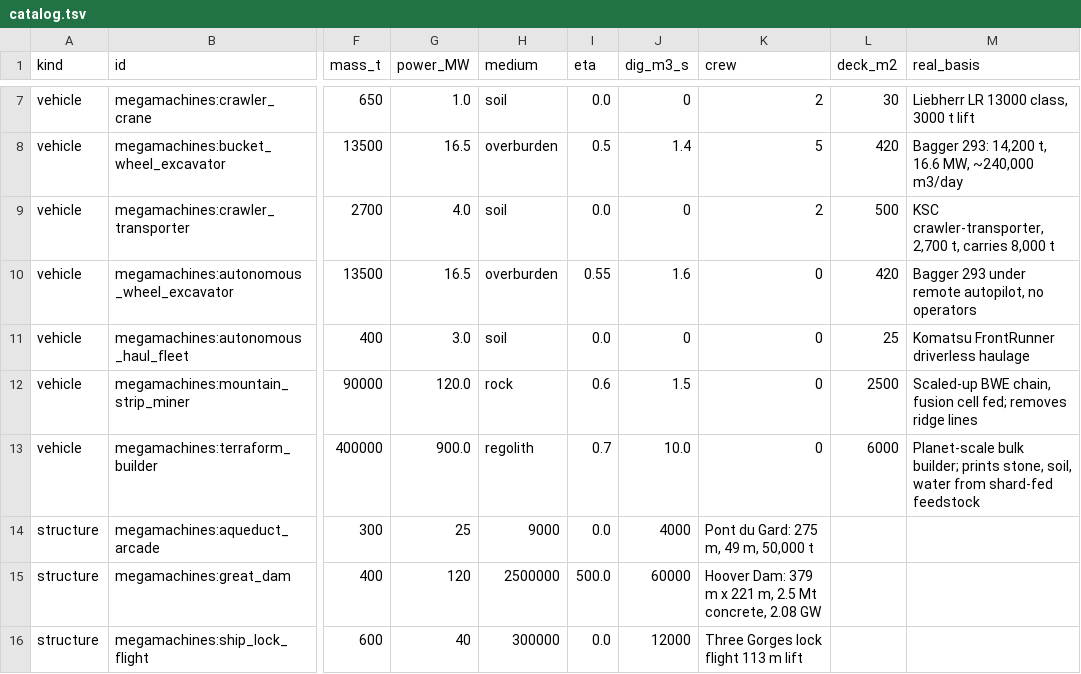
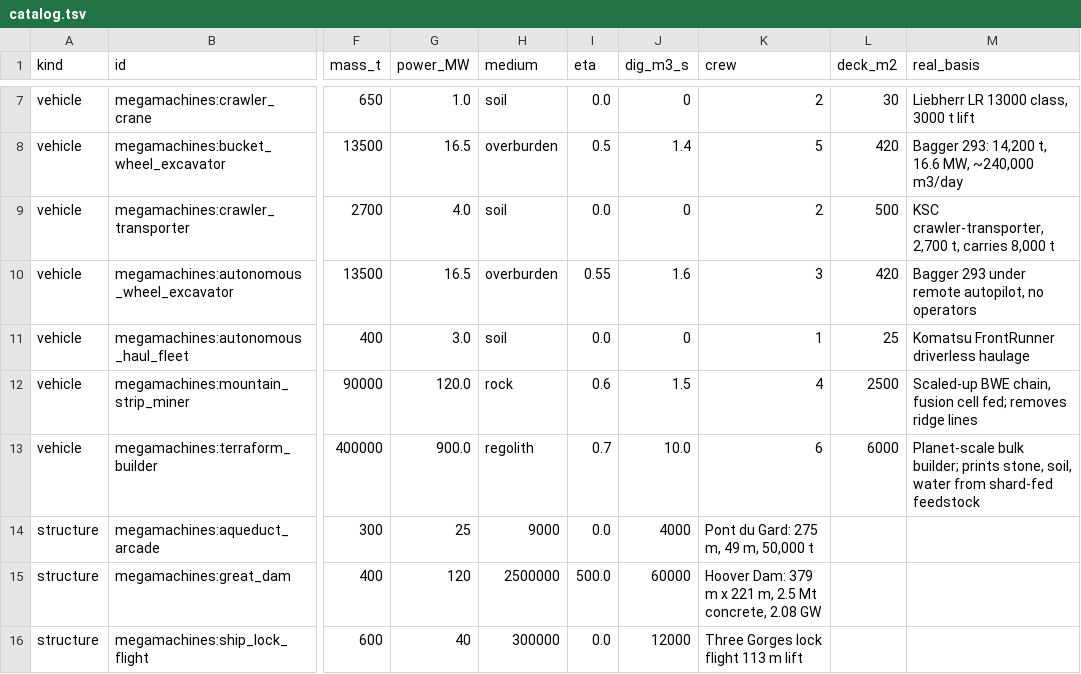
Before and after one commit to GeddyLifeson/Global-Repo, a TSV file: plans/megamachines/catalog.tsv, drawn as a sheet; only a part is shown, gaps mark what is left out; the diff names each change by its address in the sheet, - before the commit and + after, or states it on an @@ line.

```diff
--- a/plans/megamachines/catalog.tsv
+++ b/plans/megamachines/catalog.tsv
-K10 (crew): 0
+K10 (crew): 3
-K11 (crew): 0
+K11 (crew): 1
-K12 (crew): 0
+K12 (crew): 4
-K13 (crew): 0
+K13 (crew): 6
```
Also changed, not shown: 3 other files.
